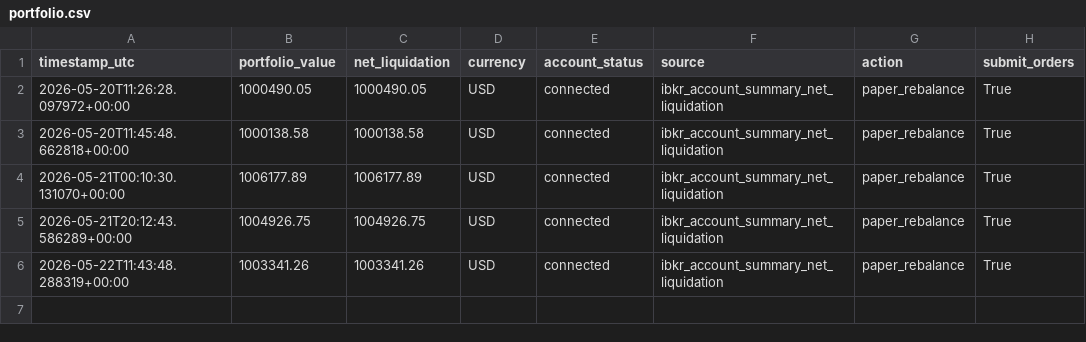
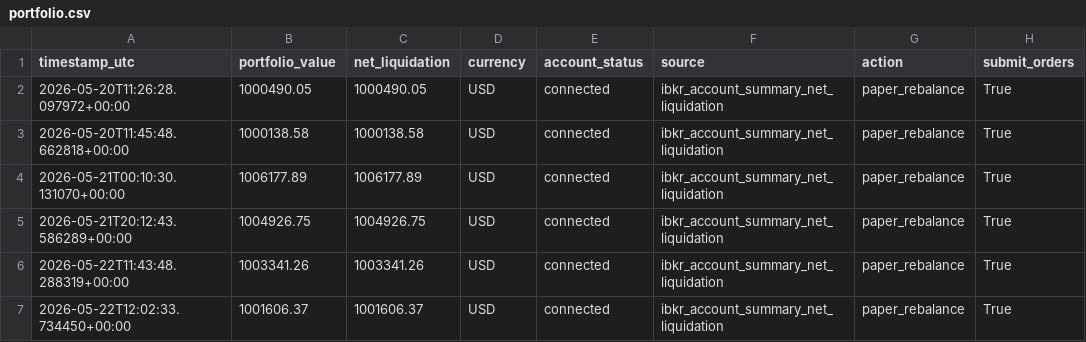
Before and after one commit to FinTechEntrepreneurldz/real_crypto_carry_ibkr, a CSV file: logs/portfolio/portfolio.csv, drawn as a sheet.

```diff
--- a/logs/portfolio/portfolio.csv
+++ b/logs/portfolio/portfolio.csv
@@ -6 +6,2 @@ timestamp_utc,portfolio_value,net_liquidation,currency,account_status,source,act
 2026-05-22T11:43:48.288319+00:00,1003341.26,1003341.26,USD,connected,ibkr_account_summary_net_liquidation,paper_rebalance,True
+2026-05-22T12:02:33.734450+00:00,1001606.37,1001606.37,USD,connected,ibkr_account_summary_net_liquidation,paper_rebalance,True
```
Also changed, not shown: logs/decisions/decisions.csv, logs/decisions/latest_decision.csv, 1 other file.
